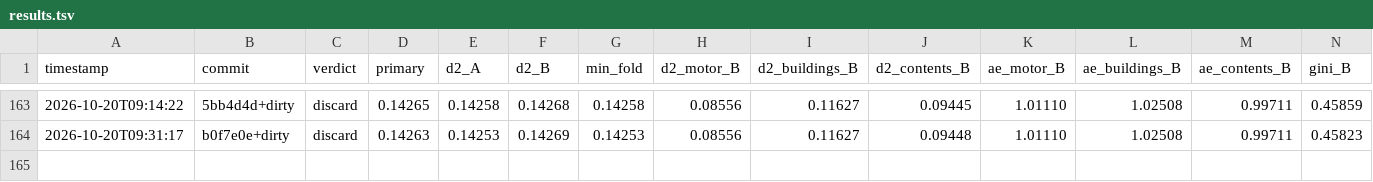
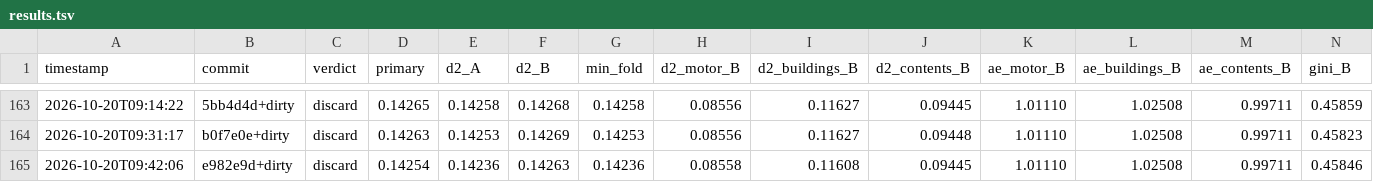
Before and after one commit to farmcoding/iaa-hackathon-2026, a TSV file: results.tsv, drawn as a sheet; only a part is shown, gaps mark what is left out; rows hold the shown columns only; the diff names each change by its address in the sheet, - before the commit and + after, or states it on an @@ line.

Commit message:
loop log: iteration 1 discard

```diff
--- a/results.tsv
+++ b/results.tsv
+row 165: 2026-10-20T09:42:06 | e982e9d+dirty | discard | 0.14254 | 0.14236 | 0.14263 | 0.14236 | 0.08558 | 0.11608 | 0.09445 | 1.01110 | 1.02508 | 0.99711 | 0.45846
```
Also changed, not shown: 2 other files.
